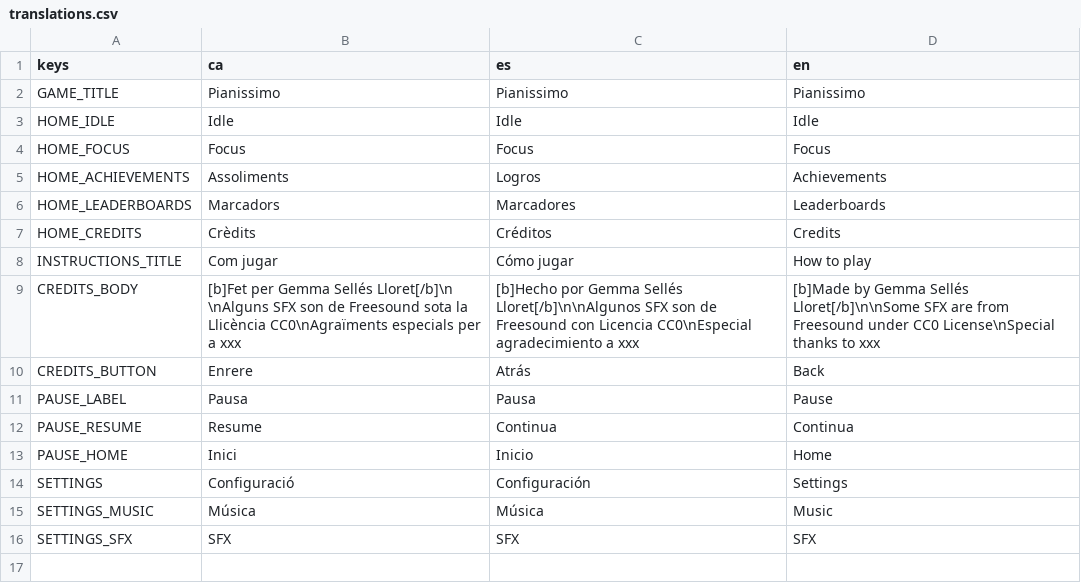
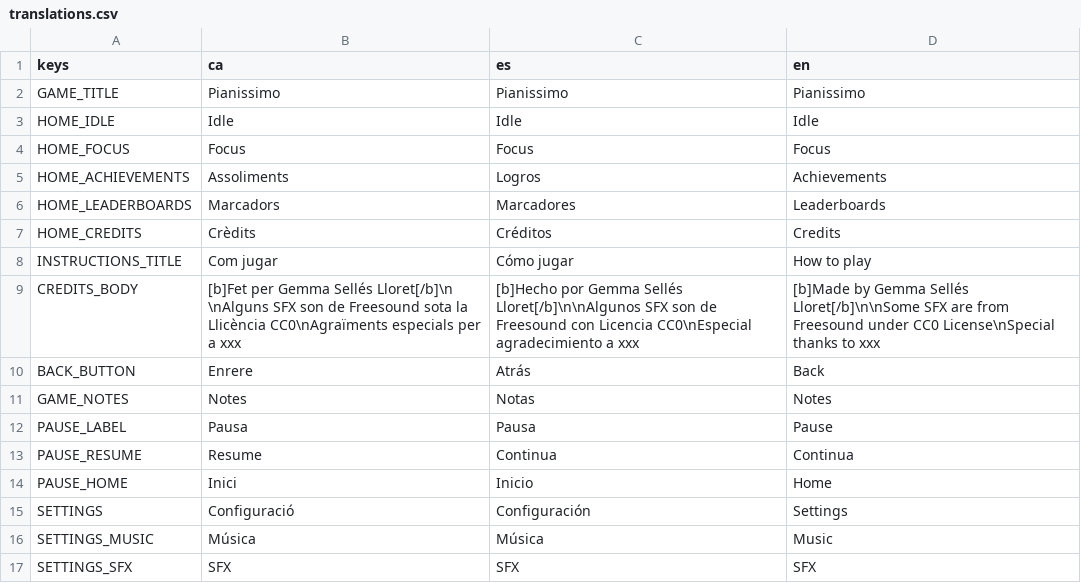
Before and after one commit to solsolet/MemoriaTFM, a CSV file: pianissimo/assets/i18n/translations.csv, drawn as a sheet.

Commit message:
feat: pantalla game back button

```diff
--- a/pianissimo/assets/i18n/translations.csv
+++ b/pianissimo/assets/i18n/translations.csv
@@ -9,3 +9,4 @@ INSTRUCTIONS_TITLE,"Com jugar","Cómo jugar","How to play"
 CREDITS_BODY,"[b]Fet per Gemma Sellés Lloret[/b]\n \nAlguns SFX son de Freesound sota la Llicència CC0\nAgraïments especials per a xxx","[b]Hecho por Gemma Sellés Lloret[/b]\n\nAlgunos SFX son de Freesound con Licencia CC0\nEspecial agradecimiento a xxx","[b]Made by Gemma Sellés Lloret[/b]\n\nSome SFX are from Freesound under CC0 License\nSpecial thanks to xxx"
-CREDITS_BUTTON,Enrere,Atrás,Back
+BACK_BUTTON,Enrere,Atrás,Back
+GAME_NOTES,Notes,Notas,Notes
 PAUSE_LABEL,Pausa,Pausa,Pause
```
Also changed, not shown: 6 other files.
